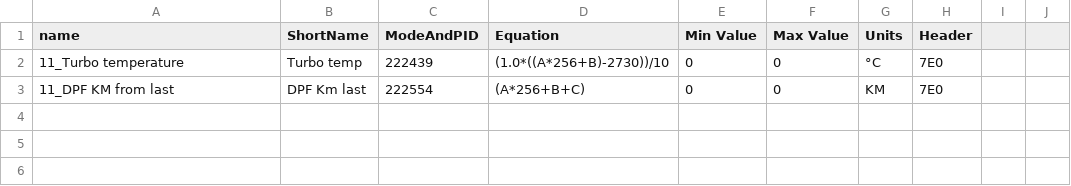
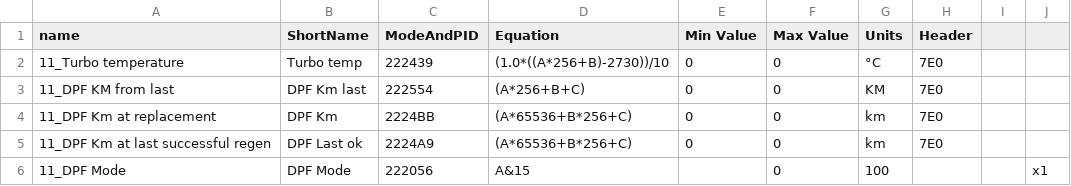
Before and after one commit to faberyx/k9k, a CSV file: pid_2.csv, drawn as a sheet; the diff names each change by its address in the sheet, - before the commit and + after, or states it on an @@ line.

Commit message:
Update pid_2.csv

```diff
--- a/pid_2.csv
+++ b/pid_2.csv
+row 4: 11_DPF Km at replacement | DPF Km | 2224BB | (A*65536+B*256+C) | 0 | 0 | km | 7E0
+row 5: 11_DPF Km at last successful regen | DPF Last ok | 2224A9 | (A*65536+B*256+C) | 0 | 0 | km | 7E0
+row 6: 11_DPF Mode | DPF Mode | 222056 | A&15 |  | 0 | 100 |  |  | x1
```
